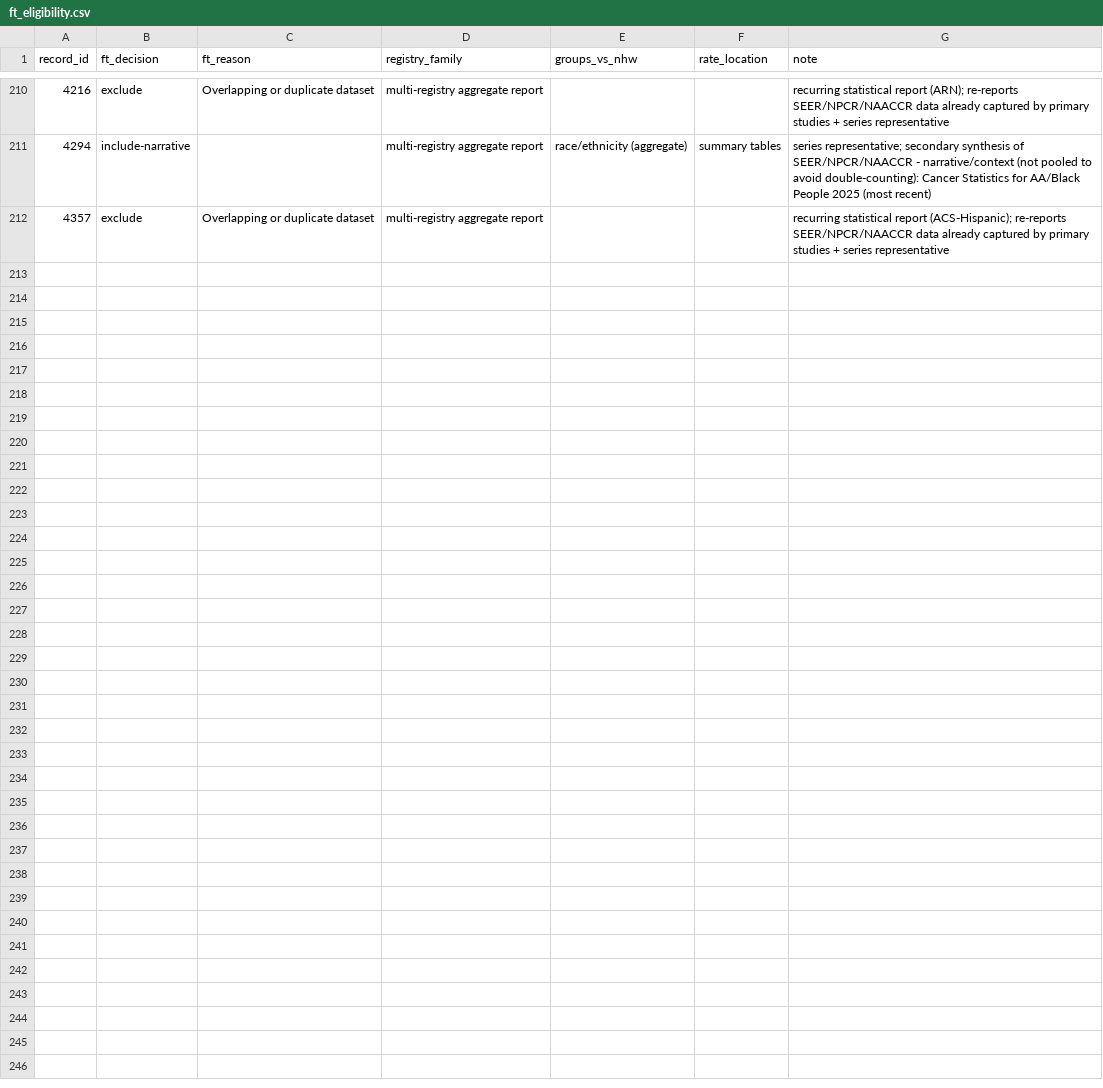
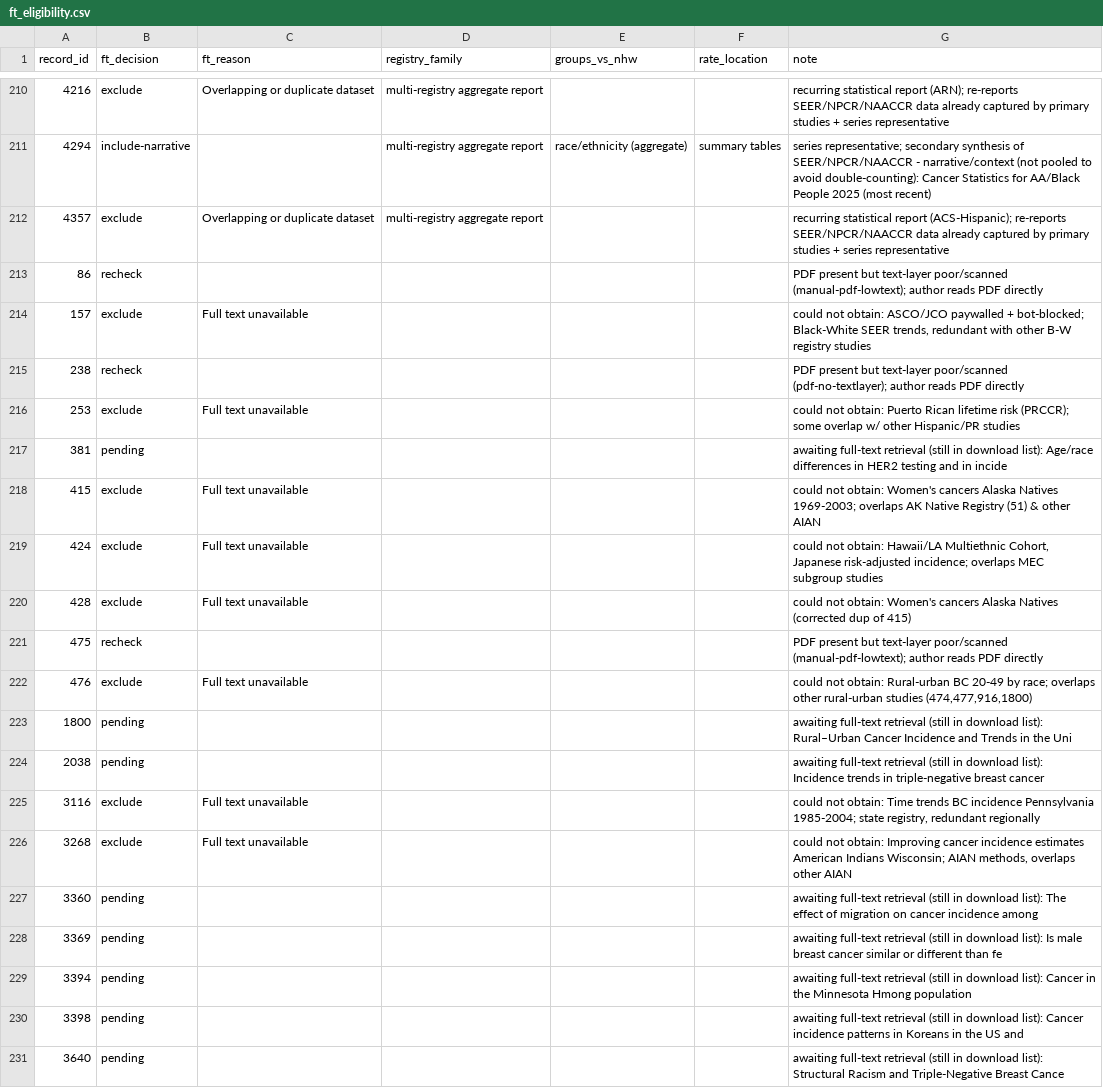
Before and after one commit to p16791918-lab/Meta, a CSV file: meta_agents/search_v2/ft_eligibility.csv, drawn as a sheet; only a part is shown, gaps mark what is left out; the diff covers the shown part only.

```diff
--- a/meta_agents/search_v2/ft_eligibility.csv
+++ b/meta_agents/search_v2/ft_eligibility.csv
@@ -212 +212,20 @@ record_id,ft_decision,ft_reason,registry_family,groups_vs_nhw,rate_location,note
 4357,exclude,Overlapping or duplicate dataset,multi-registry aggregate report,,,recurring statistical report (ACS-Hispanic); re-reports SEER/NPCR/NAACCR data already captured by primary studies + series representative
+86,recheck,,,,,PDF present but text-layer poor/scanned (manual-pdf-lowtext); author reads PDF directly
+157,exclude,Full text unavailable,,,,"could not obtain: ASCO/JCO paywalled + bot-blocked; Black-White SEER trends, redundant with other B-W registry studies"
+238,recheck,,,,,PDF present but text-layer poor/scanned (pdf-no-textlayer); author reads PDF directly
+253,exclude,Full text unavailable,,,,could not obtain: Puerto Rican lifetime risk (PRCCR); some overlap w/ other Hispanic/PR studies
+381,pending,,,,,awaiting full-text retrieval (still in download list): Age/race differences in HER2 testing and in incide
+415,exclude,Full text unavailable,,,,could not obtain: Women's cancers Alaska Natives 1969-2003; overlaps AK Native Registry (51) & other AIAN
+424,exclude,Full text unavailable,,,,"could not obtain: Hawaii/LA Multiethnic Cohort, Japanese risk-adjusted incidence; overlaps MEC subgroup studies"
+428,exclude,Full text unavailable,,,,could not obtain: Women's cancers Alaska Natives (corrected dup of 415)
+475,recheck,,,,,PDF present but text-layer poor/scanned (manual-pdf-lowtext); author reads PDF directly
+476,exclude,Full text unavailable,,,,"could not obtain: Rural-urban BC 20-49 by race; overlaps other rural-urban studies (474,477,916,1800)"
+1800,pending,,,,,awaiting full-text retrieval (still in download list): Rural–Urban Cancer Incidence and Trends in the Uni
+2038,pending,,,,,awaiting full-text retrieval (still in download list): Incidence trends in triple-negative breast cancer
+3116,exclude,Full text unavailable,,,,"could not obtain: Time trends BC incidence Pennsylvania 1985-2004; state registry, redundant regionally"
+3268,exclude,Full text unavailable,,,,"could not obtain: Improving cancer incidence estimates American Indians Wisconsin; AIAN methods, overlaps other AIAN"
+3360,pending,,,,,awaiting full-text retrieval (still in download list): The effect of migration on cancer incidence among
+3369,pending,,,,,awaiting full-text retrieval (still in download list): Is male breast cancer similar or different than fe
+3394,pending,,,,,awaiting full-text retrieval (still in download list): Cancer in the Minnesota Hmong population
+3398,pending,,,,,awaiting full-text retrieval (still in download list): Cancer incidence patterns in Koreans in the US and
+3640,pending,,,,,awaiting full-text retrieval (still in download list): Structural Racism and Triple-Negative Breast Cance
```
Also changed, not shown: 12 added rows elsewhere in this file, meta_agents/search_v2/TableS_excluded_fulltext.csv, meta_agents/search_v2/manual_download_needed.csv, 1 other file.
